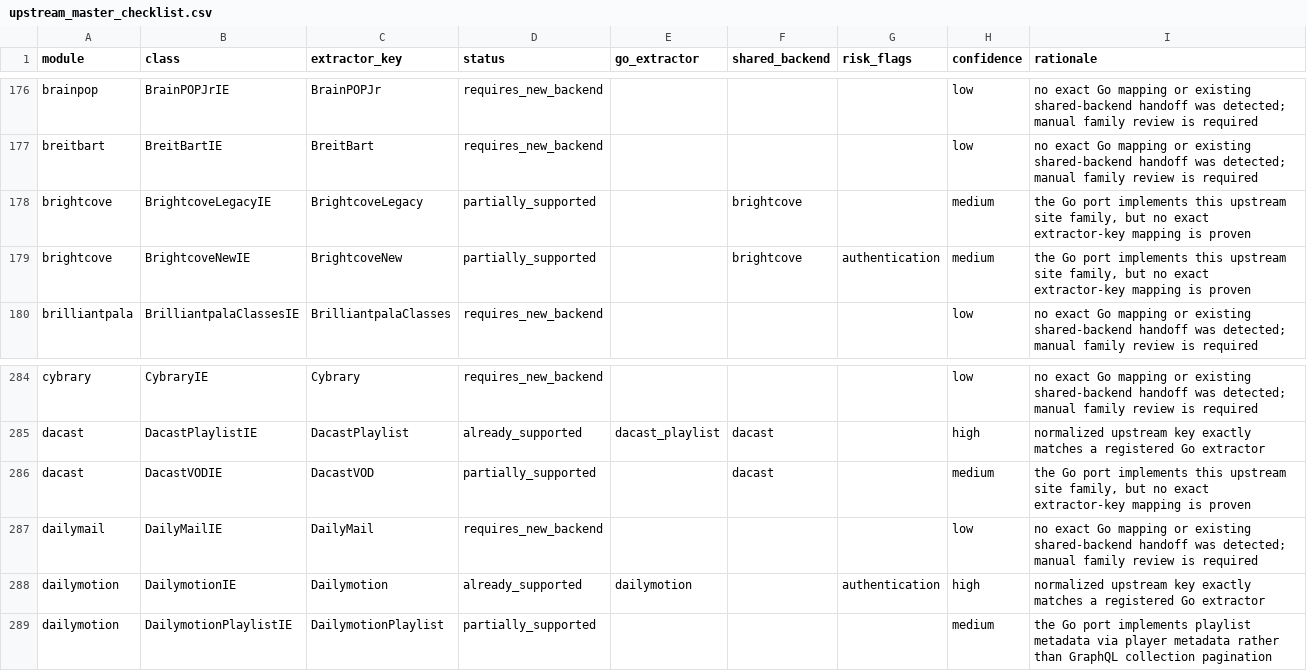
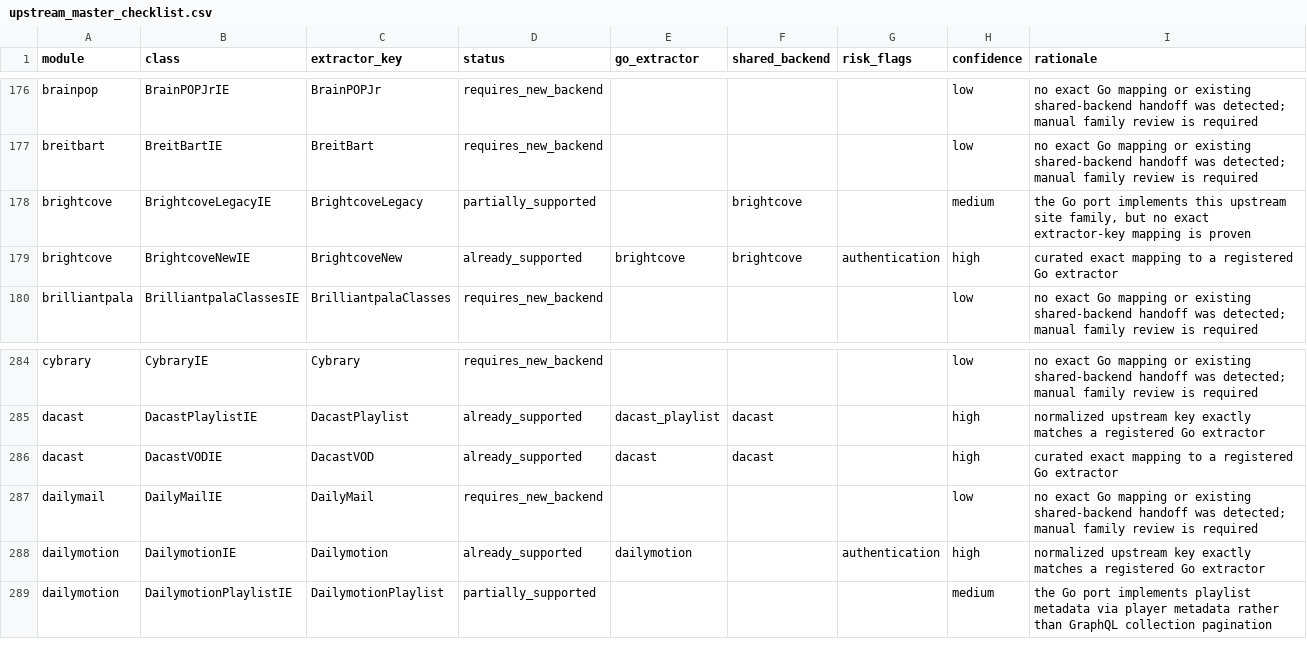
Before and after one commit to tejasa97/youtube_dlp, a CSV file: conformance/extractors/upstream_master_checklist.csv, drawn as a sheet; only a part is shown, gaps mark what is left out; the diff covers the shown part only.

Commit message:
docs: reconcile exact extractor inventory aliases

```diff
--- a/conformance/extractors/upstream_master_checklist.csv
+++ b/conformance/extractors/upstream_master_checklist.csv
@@ -178,3 +178,3 @@ breitbart,BreitBartIE,BreitBart,requires_new_backend,,,,low,no exact Go mapping
 brightcove,BrightcoveLegacyIE,BrightcoveLegacy,partially_supported,,brightcove,,medium,"the Go port implements this upstream site family, but no exact extractor-key mapping is proven"
-brightcove,BrightcoveNewIE,BrightcoveNew,partially_supported,,brightcove,authentication,medium,"the Go port implements this upstream site family, but no exact extractor-key mapping is proven"
+brightcove,BrightcoveNewIE,BrightcoveNew,already_supported,brightcove,brightcove,authentication,high,curated exact mapping to a registered Go extractor
 brilliantpala,BrilliantpalaClassesIE,BrilliantpalaClasses,requires_new_backend,,,,low,no exact Go mapping or existing shared-backend handoff was detected; manual family review is required
@@ -285,3 +285,3 @@ cybrary,CybraryIE,Cybrary,requires_new_backend,,,,low,no exact Go mapping or exi
 dacast,DacastPlaylistIE,DacastPlaylist,already_supported,dacast_playlist,dacast,,high,normalized upstream key exactly matches a registered Go extractor
-dacast,DacastVODIE,DacastVOD,partially_supported,,dacast,,medium,"the Go port implements this upstream site family, but no exact extractor-key mapping is proven"
+dacast,DacastVODIE,DacastVOD,already_supported,dacast,dacast,,high,curated exact mapping to a registered Go extractor
 dailymail,DailyMailIE,DailyMail,requires_new_backend,,,,low,no exact Go mapping or existing shared-backend handoff was detected; manual family review is required
```
Also changed, not shown: 36 edited cells elsewhere in this file, 3 other files.
